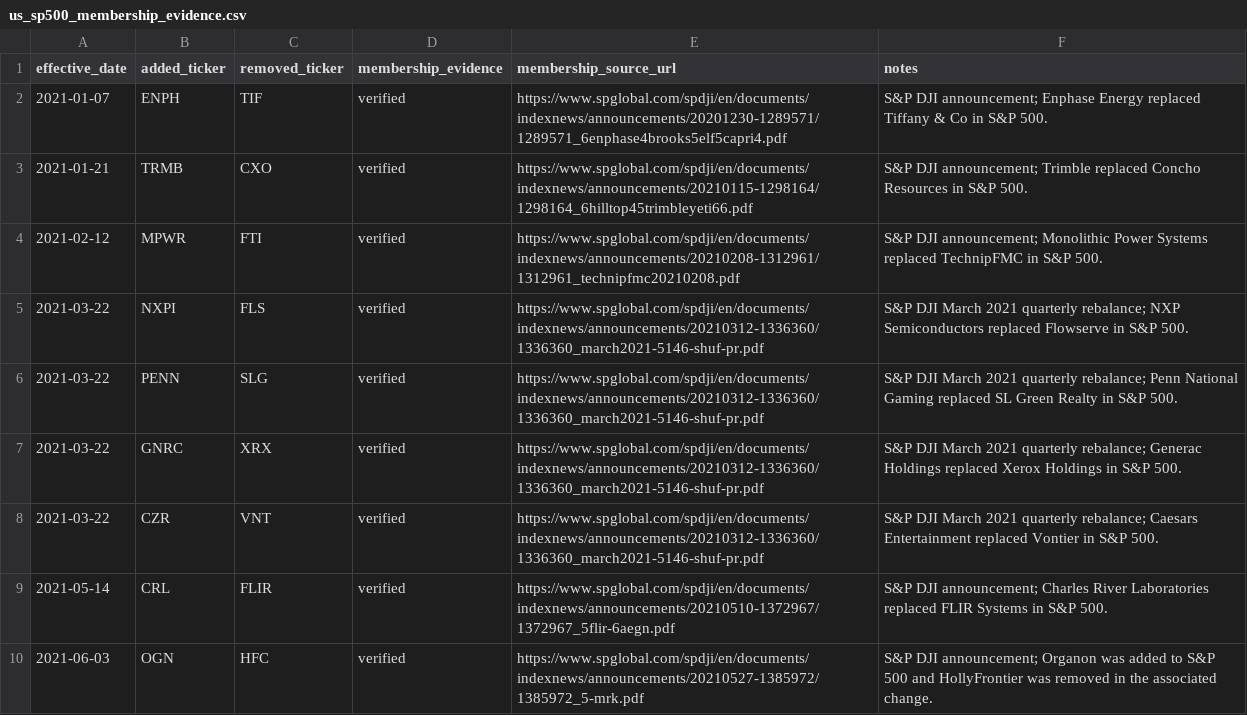
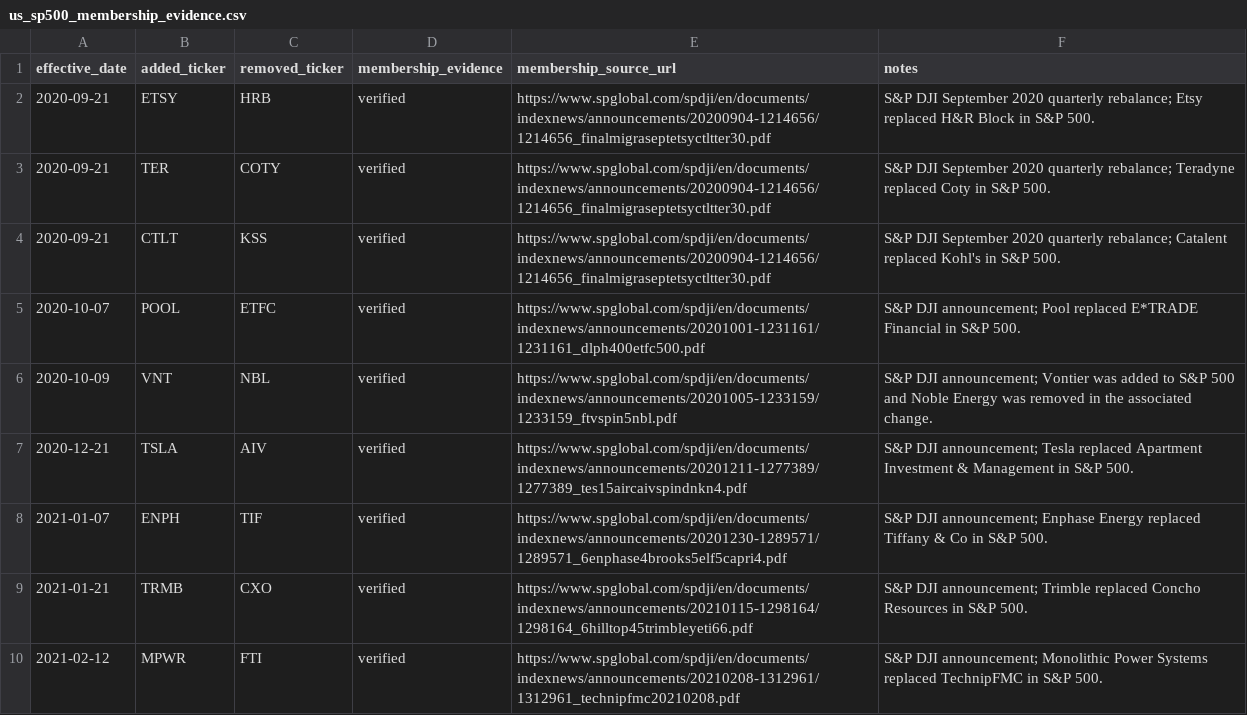
Before and after one commit to chenkun1995220-cell/pary, a CSV file: data/config/us_sp500_membership_evidence.csv, drawn as a sheet; only a part is shown; the shorter side is filled out with more unchanged rows.

Commit message:
Add 2020 S&P membership evidence

```diff
--- a/data/config/us_sp500_membership_evidence.csv
+++ b/data/config/us_sp500_membership_evidence.csv
@@ -1,2 +1,8 @@
 effective_date,added_ticker,removed_ticker,membership_evidence,membership_source_url,notes
+2020-09-21,ETSY,HRB,verified,https://www.spglobal.com/spdji/en/documents/indexnews/announcements/20200904-1214656/1214656_finalmigraseptetsyctltter30.pdf,S&P DJI September 2020 quarterly rebalance; Etsy replaced H&R Block in S&P 500.
+2020-09-21,TER,COTY,verified,https://www.spglobal.com/spdji/en/documents/indexnews/announcements/20200904-1214656/1214656_finalmigraseptetsyctltter30.pdf,S&P DJI September 2020 quarterly rebalance; Teradyne replaced Coty in S&P 500.
+2020-09-21,CTLT,KSS,verified,https://www.spglobal.com/spdji/en/documents/indexnews/announcements/20200904-1214656/1214656_finalmigraseptetsyctltter30.pdf,S&P DJI September 2020 quarterly rebalance; Catalent replaced Kohl's in S&P 500.
+2020-10-07,POOL,ETFC,verified,https://www.spglobal.com/spdji/en/documents/indexnews/announcements/20201001-1231161/1231161_dlph400etfc500.pdf,S&P DJI announcement; Pool replaced E*TRADE Financial in S&P 500.
+2020-10-09,VNT,NBL,verified,https://www.spglobal.com/spdji/en/documents/indexnews/announcements/20201005-1233159/1233159_ftvspin5nbl.pdf,S&P DJI announcement; Vontier was added to S&P 500 and Noble Energy was removed in the associated change.
+2020-12-21,TSLA,AIV,verified,https://www.spglobal.com/spdji/en/documents/indexnews/announcements/20201211-1277389/1277389_tes15aircaivspindnkn4.pdf,S&P DJI announcement; Tesla replaced Apartment Investment & Management in S&P 500.
 2021-01-07,ENPH,TIF,verified,https://www.spglobal.com/spdji/en/documents/indexnews/announcements/20201230-1289571/1289571_6enphase4brooks5elf5capri4.pdf,S&P DJI announcement; Enphase Energy replaced Tiffany & Co in S&P 500.
```
Also changed, not shown: 1 other file.
